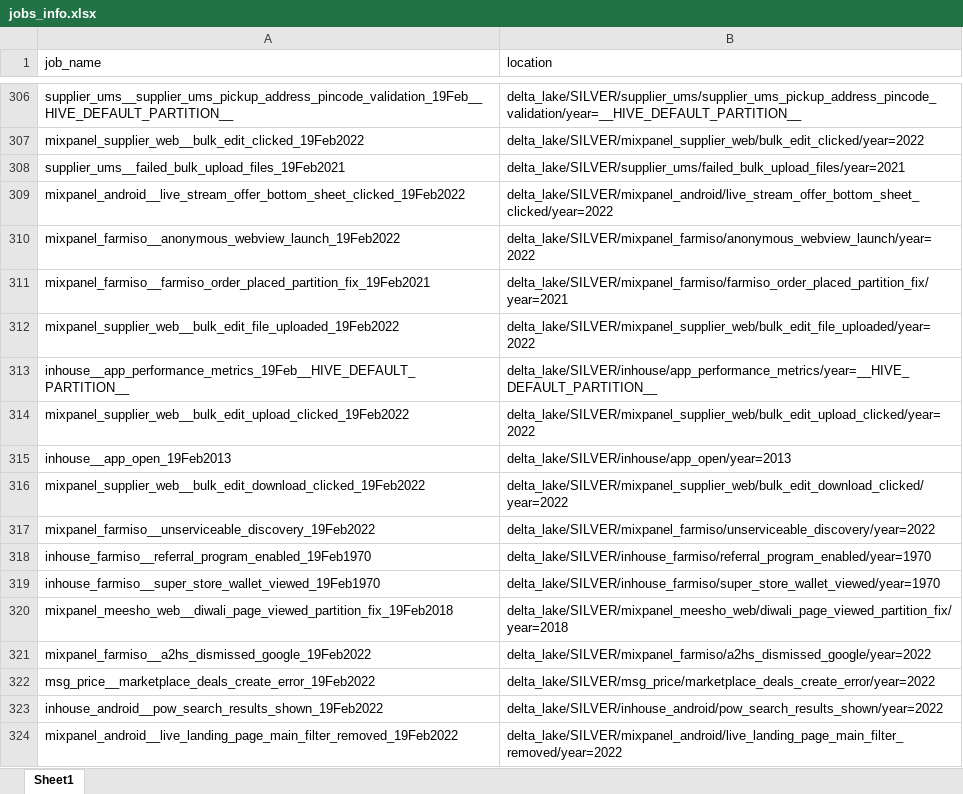
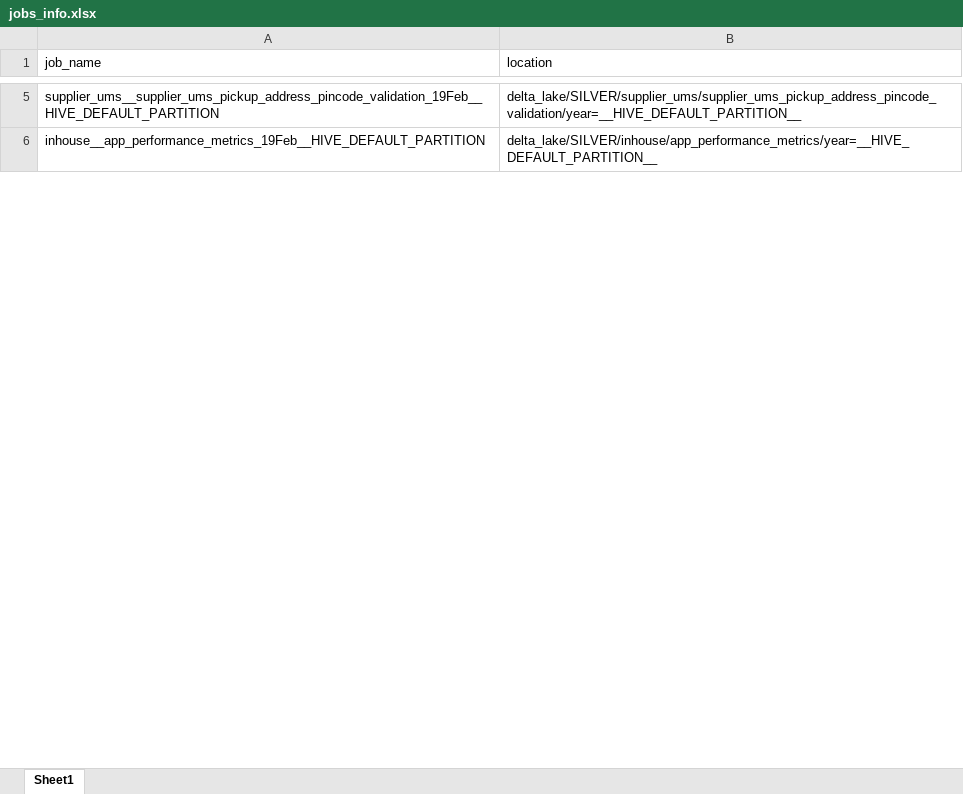
Before and after one commit to swetasinghpersistent/Adhoc-Automations, an Excel workbook: jobs_info.xlsx, sheet Sheet1, drawn as a sheet; only a part is shown, gaps mark what is left out; values as stored, in another font and other column widths than the file's, no borders; removed rows and columns are numbered as before the commit, all else as after; the diff covers the shown part only; the diff names each change by its address in the sheet, - before the commit and + after, or states it on an @@ line.

Commit message:
19th changes

```diff
--- a/jobs_info.xlsx (sheet Sheet1)
+++ b/jobs_info.xlsx (sheet Sheet1)
-A5 (job_name): supplier_ums__supplier_ums_pickup_address_pincode_validation_19Feb__HIVE_DEFAULT_PARTITION__
+A5 (job_name): supplier_ums__supplier_ums_pickup_address_pincode_validation_19Feb__HIVE_DEFAULT_PARTITION
-row 307: mixpanel_supplier_web__bulk_edit_clicked_19Feb2022 | delta_lake/SILVER/mixpanel_supplier_web/bulk_edit_clicked/year=2022
-row 308: supplier_ums__failed_bulk_upload_files_19Feb2021 | delta_lake/SILVER/supplier_ums/failed_bulk_upload_files/year=2021
-row 309: mixpanel_android__live_stream_offer_bottom_sheet_clicked_19Feb2022 | delta_lake/SILVER/mixpanel_android/live_stream_offer_bottom_sheet_clicked/year=2022
-row 310: mixpanel_farmiso__anonymous_webview_launch_19Feb2022 | delta_lake/SILVER/mixpanel_farmiso/anonymous_webview_launch/year=2022
-row 311: mixpanel_farmiso__farmiso_order_placed_partition_fix_19Feb2021 | delta_lake/SILVER/mixpanel_farmiso/farmiso_order_placed_partition_fix/year=2021
-row 312: mixpanel_supplier_web__bulk_edit_file_uploaded_19Feb2022 | delta_lake/SILVER/mixpanel_supplier_web/bulk_edit_file_uploaded/year=2022
-A6 (job_name): inhouse__app_performance_metrics_19Feb__HIVE_DEFAULT_PARTITION__
+A6 (job_name): inhouse__app_performance_metrics_19Feb__HIVE_DEFAULT_PARTITION
-row 314: mixpanel_supplier_web__bulk_edit_upload_clicked_19Feb2022 | delta_lake/SILVER/mixpanel_supplier_web/bulk_edit_upload_clicked/year=2022
-row 315: inhouse__app_open_19Feb2013 | delta_lake/SILVER/inhouse/app_open/year=2013
-row 316: mixpanel_supplier_web__bulk_edit_download_clicked_19Feb2022 | delta_lake/SILVER/mixpanel_supplier_web/bulk_edit_download_clicked/year=2022
-row 317: mixpanel_farmiso__unserviceable_discovery_19Feb2022 | delta_lake/SILVER/mixpanel_farmiso/unserviceable_discovery/year=2022
-row 318: inhouse_farmiso__referral_program_enabled_19Feb1970 | delta_lake/SILVER/inhouse_farmiso/referral_program_enabled/year=1970
-row 319: inhouse_farmiso__super_store_wallet_viewed_19Feb1970 | delta_lake/SILVER/inhouse_farmiso/super_store_wallet_viewed/year=1970
-row 320: mixpanel_meesho_web__diwali_page_viewed_partition_fix_19Feb2018 | delta_lake/SILVER/mixpanel_meesho_web/diwali_page_viewed_partition_fix/year=2018
-row 321: mixpanel_farmiso__a2hs_dismissed_google_19Feb2022 | delta_lake/SILVER/mixpanel_farmiso/a2hs_dismissed_google/year=2022
-row 322: msg_price__marketplace_deals_create_error_19Feb2022 | delta_lake/SILVER/msg_price/marketplace_deals_create_error/year=2022
-row 323: inhouse_android__pow_search_results_shown_19Feb2022 | delta_lake/SILVER/inhouse_android/pow_search_results_shown/year=2022
-row 324: mixpanel_android__live_landing_page_main_filter_removed_19Feb2022 | delta_lake/SILVER/mixpanel_android/live_landing_page_main_filter_removed/year=2022
```
Also changed, not shown: 477 removed rows and 4 edited cells elsewhere in this sheet.
